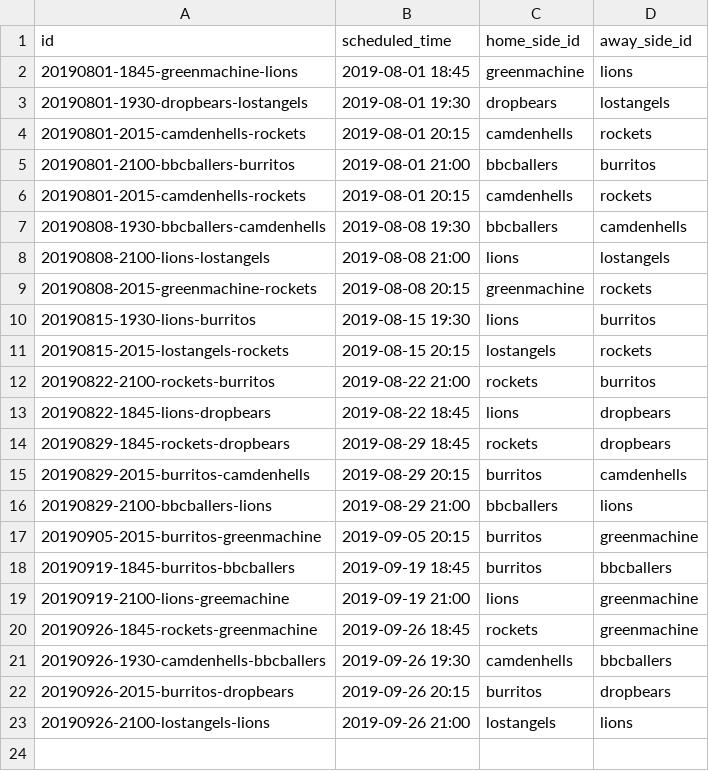
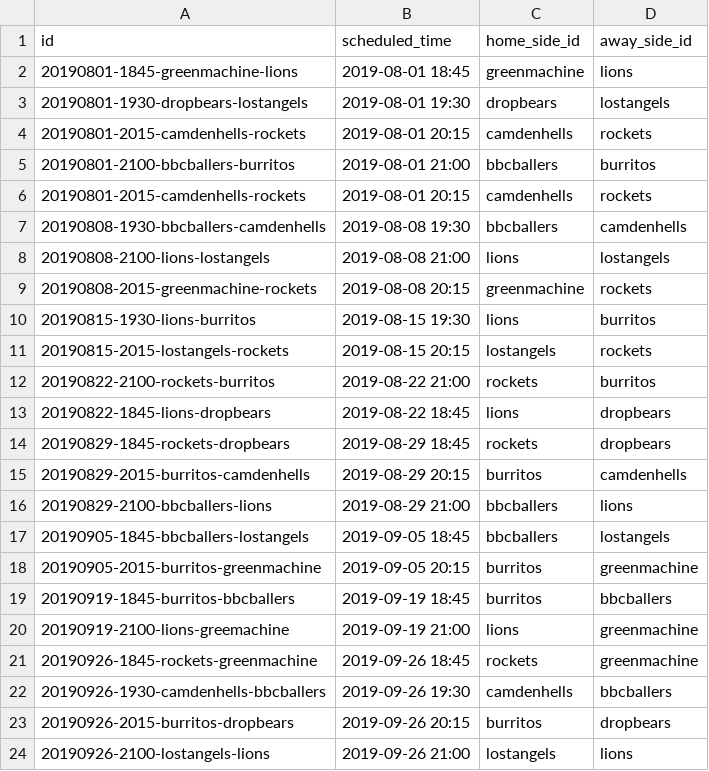
Before and after one commit to zilupe/thegame.report-data, a CSV file: raw_data/sk_game_ids.csv, drawn as a sheet; the diff names each change by its address in the sheet, - before the commit and + after, or states it on an @@ line.

```diff
--- a/raw_data/sk_game_ids.csv
+++ b/raw_data/sk_game_ids.csv
+row 17: 20190905-1845-bbcballers-lostangels | 2019-09-05 18:45 | bbcballers | lostangels
```
Also changed, not shown: reports/player-stats.csv, reports/team-stats.csv.
